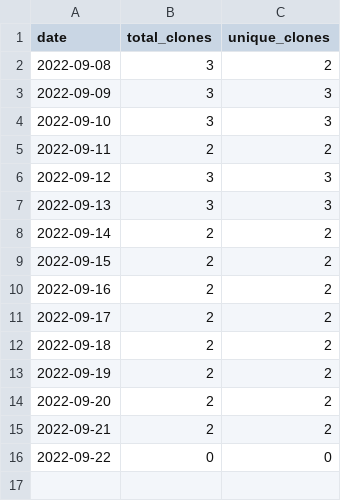
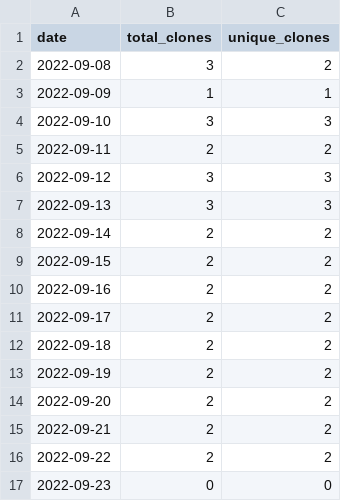
Before and after one commit to MatthewBentz/COMP5120, a CSV file: .traffic/clones.csv, drawn as a sheet.

Commit message:
Updating repository traffic graph

```diff
--- a/.traffic/clones.csv
+++ b/.traffic/clones.csv
@@ -2,3 +2,3 @@ date,total_clones,unique_clones
 2022-09-08,3,2
-2022-09-09,3,3
+2022-09-09,1,1
 2022-09-10,3,3
@@ -15,2 +15,3 @@ date,total_clones,unique_clones
 2022-09-21,2,2
-2022-09-22,0,0
+2022-09-22,2,2
+2022-09-23,0,0
```
Also changed, not shown: .traffic/views.csv, 3 other files.
